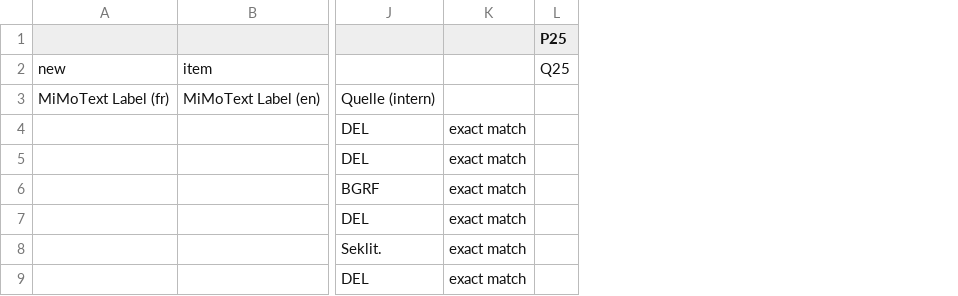
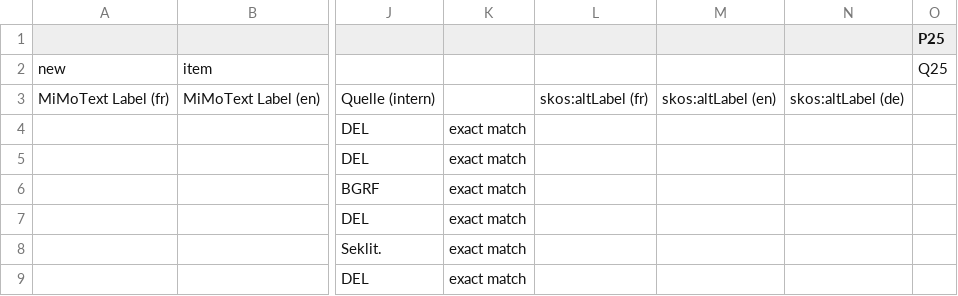
Before and after one commit to MiMoText/vocabularies, a TSV file: Raumvokabular.tsv, drawn as a sheet; only a part is shown, gaps mark what is left out; the diff names each change by its address in the sheet, - before the commit and + after, or states it on an @@ line.

Commit message:
added altLabel

```diff
--- a/Raumvokabular.tsv
+++ b/Raumvokabular.tsv
+column L, row 3: skos:altLabel (fr)
+column M, row 3: skos:altLabel (en)
+column N, row 3: skos:altLabel (de)
```
